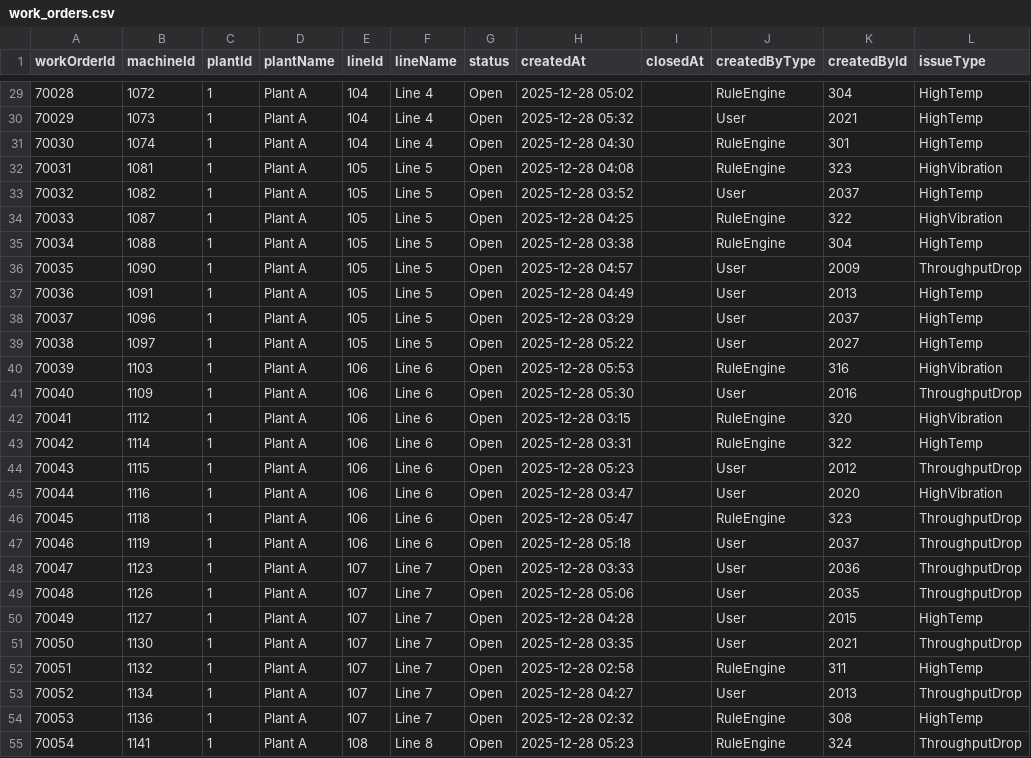
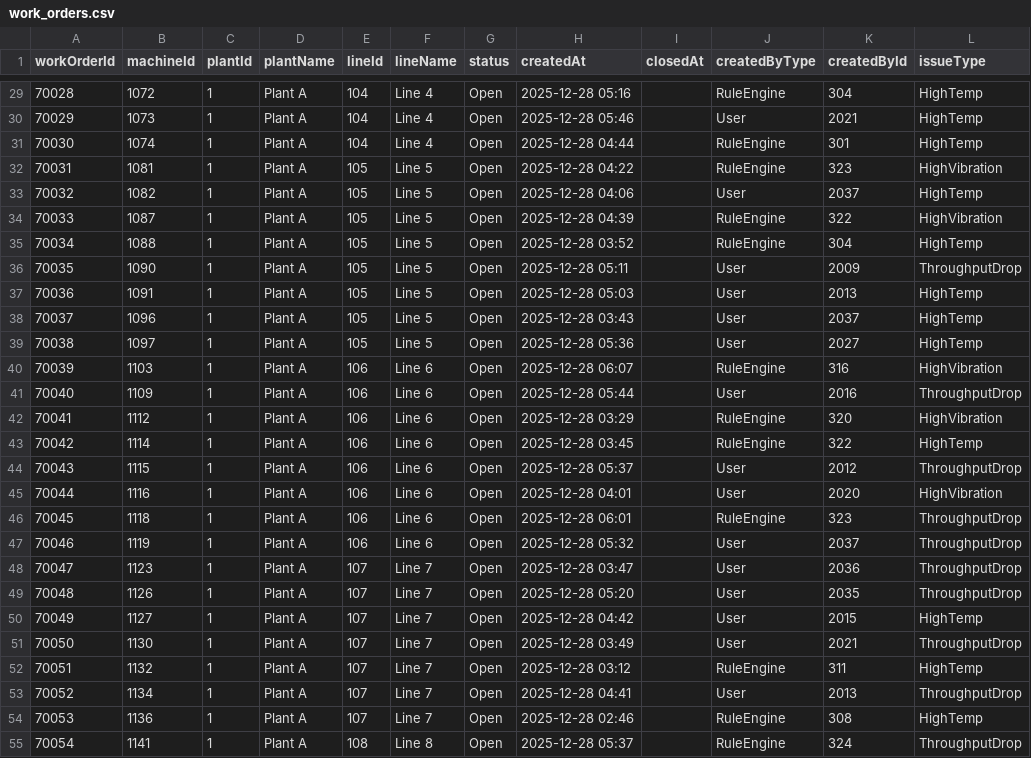
Before and after one commit to jim-franklin/intelbyte, a CSV file: dashboard/data/work_orders.csv, drawn as a sheet; only a part is shown, gaps mark what is left out; the diff covers the shown part only.

```diff
--- a/dashboard/data/work_orders.csv
+++ b/dashboard/data/work_orders.csv
@@ -29,27 +29,27 @@ workOrderId,machineId,plantId,plantName,lineId,lineName,status,createdAt,closedA
-70028,1072,1,Plant A,104,Line 4,Open,2025-12-28 05:02,,RuleEngine,304,HighTemp
-70029,1073,1,Plant A,104,Line 4,Open,2025-12-28 05:32,,User,2021,HighTemp
-70030,1074,1,Plant A,104,Line 4,Open,2025-12-28 04:30,,RuleEngine,301,HighTemp
-70031,1081,1,Plant A,105,Line 5,Open,2025-12-28 04:08,,RuleEngine,323,HighVibration
-70032,1082,1,Plant A,105,Line 5,Open,2025-12-28 03:52,,User,2037,HighTemp
-70033,1087,1,Plant A,105,Line 5,Open,2025-12-28 04:25,,RuleEngine,322,HighVibration
-70034,1088,1,Plant A,105,Line 5,Open,2025-12-28 03:38,,RuleEngine,304,HighTemp
-70035,1090,1,Plant A,105,Line 5,Open,2025-12-28 04:57,,User,2009,ThroughputDrop
-70036,1091,1,Plant A,105,Line 5,Open,2025-12-28 04:49,,User,2013,HighTemp
-70037,1096,1,Plant A,105,Line 5,Open,2025-12-28 03:29,,User,2037,HighTemp
-70038,1097,1,Plant A,105,Line 5,Open,2025-12-28 05:22,,User,2027,HighTemp
-70039,1103,1,Plant A,106,Line 6,Open,2025-12-28 05:53,,RuleEngine,316,HighVibration
-70040,1109,1,Plant A,106,Line 6,Open,2025-12-28 05:30,,User,2016,ThroughputDrop
-70041,1112,1,Plant A,106,Line 6,Open,2025-12-28 03:15,,RuleEngine,320,HighVibration
-70042,1114,1,Plant A,106,Line 6,Open,2025-12-28 03:31,,RuleEngine,322,HighTemp
-70043,1115,1,Plant A,106,Line 6,Open,2025-12-28 05:23,,User,2012,ThroughputDrop
-70044,1116,1,Plant A,106,Line 6,Open,2025-12-28 03:47,,User,2020,HighVibration
-70045,1118,1,Plant A,106,Line 6,Open,2025-12-28 05:47,,RuleEngine,323,ThroughputDrop
-70046,1119,1,Plant A,106,Line 6,Open,2025-12-28 05:18,,User,2037,ThroughputDrop
-70047,1123,1,Plant A,107,Line 7,Open,2025-12-28 03:33,,User,2036,ThroughputDrop
-70048,1126,1,Plant A,107,Line 7,Open,2025-12-28 05:06,,User,2035,ThroughputDrop
-70049,1127,1,Plant A,107,Line 7,Open,2025-12-28 04:28,,User,2015,HighTemp
-70050,1130,1,Plant A,107,Line 7,Open,2025-12-28 03:35,,User,2021,ThroughputDrop
-70051,1132,1,Plant A,107,Line 7,Open,2025-12-28 02:58,,RuleEngine,311,HighTemp
-70052,1134,1,Plant A,107,Line 7,Open,2025-12-28 04:27,,User,2013,ThroughputDrop
-70053,1136,1,Plant A,107,Line 7,Open,2025-12-28 02:32,,RuleEngine,308,HighTemp
-70054,1141,1,Plant A,108,Line 8,Open,2025-12-28 05:23,,RuleEngine,324,ThroughputDrop
+70028,1072,1,Plant A,104,Line 4,Open,2025-12-28 05:16,,RuleEngine,304,HighTemp
+70029,1073,1,Plant A,104,Line 4,Open,2025-12-28 05:46,,User,2021,HighTemp
+70030,1074,1,Plant A,104,Line 4,Open,2025-12-28 04:44,,RuleEngine,301,HighTemp
+70031,1081,1,Plant A,105,Line 5,Open,2025-12-28 04:22,,RuleEngine,323,HighVibration
+70032,1082,1,Plant A,105,Line 5,Open,2025-12-28 04:06,,User,2037,HighTemp
+70033,1087,1,Plant A,105,Line 5,Open,2025-12-28 04:39,,RuleEngine,322,HighVibration
+70034,1088,1,Plant A,105,Line 5,Open,2025-12-28 03:52,,RuleEngine,304,HighTemp
+70035,1090,1,Plant A,105,Line 5,Open,2025-12-28 05:11,,User,2009,ThroughputDrop
+70036,1091,1,Plant A,105,Line 5,Open,2025-12-28 05:03,,User,2013,HighTemp
+70037,1096,1,Plant A,105,Line 5,Open,2025-12-28 03:43,,User,2037,HighTemp
+70038,1097,1,Plant A,105,Line 5,Open,2025-12-28 05:36,,User,2027,HighTemp
+70039,1103,1,Plant A,106,Line 6,Open,2025-12-28 06:07,,RuleEngine,316,HighVibration
+70040,1109,1,Plant A,106,Line 6,Open,2025-12-28 05:44,,User,2016,ThroughputDrop
+70041,1112,1,Plant A,106,Line 6,Open,2025-12-28 03:29,,RuleEngine,320,HighVibration
+70042,1114,1,Plant A,106,Line 6,Open,2025-12-28 03:45,,RuleEngine,322,HighTemp
+70043,1115,1,Plant A,106,Line 6,Open,2025-12-28 05:37,,User,2012,ThroughputDrop
+70044,1116,1,Plant A,106,Line 6,Open,2025-12-28 04:01,,User,2020,HighVibration
+70045,1118,1,Plant A,106,Line 6,Open,2025-12-28 06:01,,RuleEngine,323,ThroughputDrop
+70046,1119,1,Plant A,106,Line 6,Open,2025-12-28 05:32,,User,2037,ThroughputDrop
+70047,1123,1,Plant A,107,Line 7,Open,2025-12-28 03:47,,User,2036,ThroughputDrop
+70048,1126,1,Plant A,107,Line 7,Open,2025-12-28 05:20,,User,2035,ThroughputDrop
+70049,1127,1,Plant A,107,Line 7,Open,2025-12-28 04:42,,User,2015,HighTemp
+70050,1130,1,Plant A,107,Line 7,Open,2025-12-28 03:49,,User,2021,ThroughputDrop
+70051,1132,1,Plant A,107,Line 7,Open,2025-12-28 03:12,,RuleEngine,311,HighTemp
+70052,1134,1,Plant A,107,Line 7,Open,2025-12-28 04:41,,User,2013,ThroughputDrop
+70053,1136,1,Plant A,107,Line 7,Open,2025-12-28 02:46,,RuleEngine,308,HighTemp
+70054,1141,1,Plant A,108,Line 8,Open,2025-12-28 05:37,,RuleEngine,324,ThroughputDrop
```
Also changed, not shown: 138 edited cells elsewhere in this file, dashboard/data/current_machine_state.csv, 2 other files.
